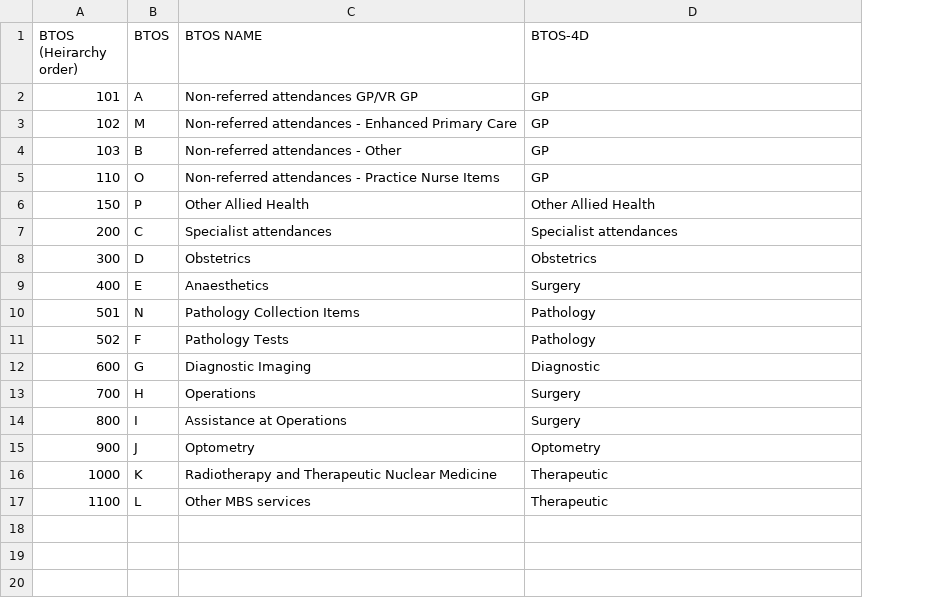
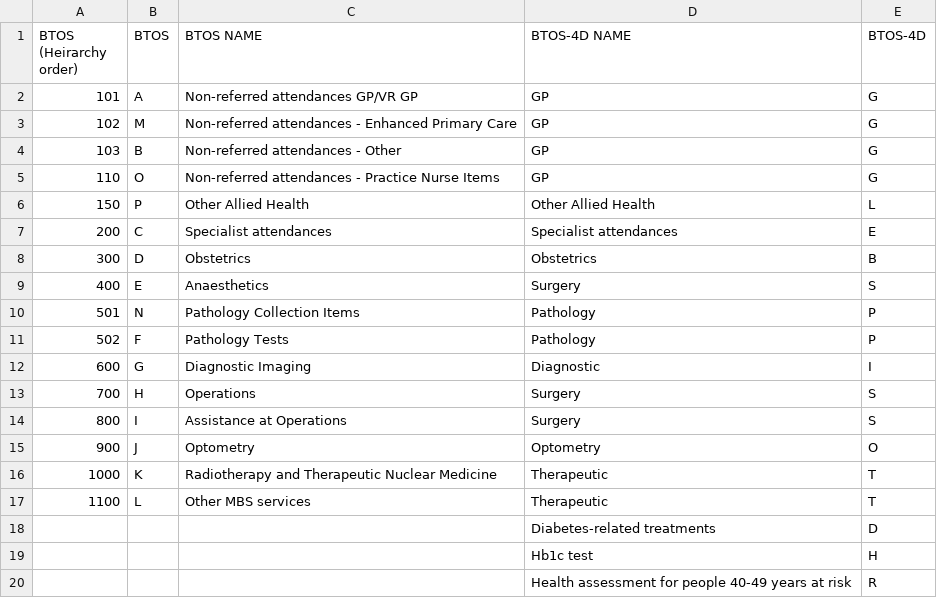
Before and after one commit to samuelefiorini/tangle, a CSV file: mbspbs10pc/data/btos_details.csv, drawn as a sheet; the diff names each change by its address in the sheet, - before the commit and + after, or states it on an @@ line.

```diff
--- a/mbspbs10pc/data/btos_details.csv
+++ b/mbspbs10pc/data/btos_details.csv
+column E (BTOS-4D), rows 2-17: G | G | G | G | L | E | B | S | P | P | I | S | S | O | T | T
-D1: BTOS-4D
+D1: BTOS-4D NAME
+row 18:  |  |  | Diabetes-related treatments | D
+row 19:  |  |  | Hb1c test | H
+row 20:  |  |  | Health assessment for people 40-49 years at risk | R
```
Also changed, not shown: 8 other files.
